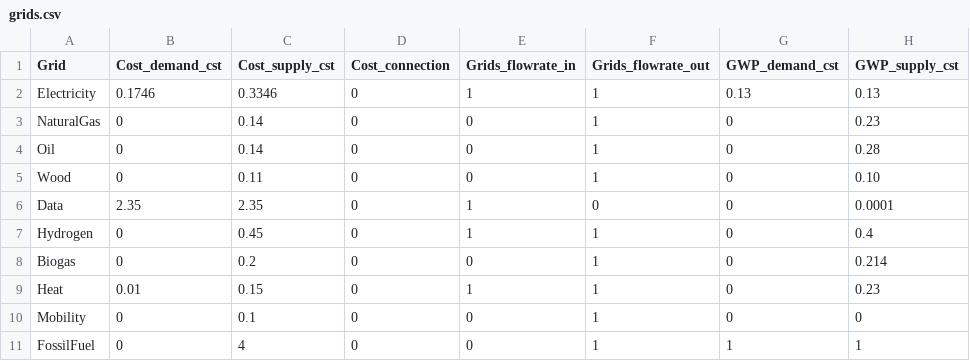
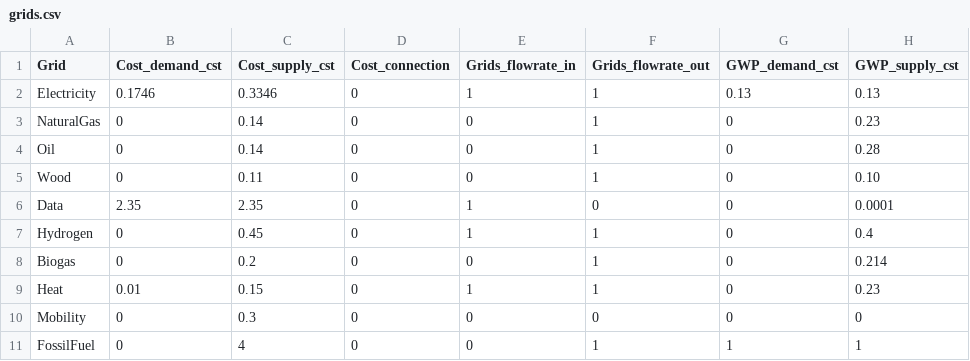
Before and after one commit to IPESE/REHO, a CSV file: reho/data/infrastructure/grids.csv, drawn as a sheet; only a part is shown; the diff names each change by its address in the sheet, - before the commit and + after, or states it on an @@ line.

```diff
--- a/reho/data/infrastructure/grids.csv
+++ b/reho/data/infrastructure/grids.csv
-C10 (Cost_supply_cst): 0.1
+C10 (Cost_supply_cst): 0.3
-F10 (Grids_flowrate_out): 1
+F10 (Grids_flowrate_out): 0
```
Also changed, not shown: reho/data/infrastructure/district_units.csv, scripts/solene/data/mobility/dailyprofiles.csv, 5 other files.
